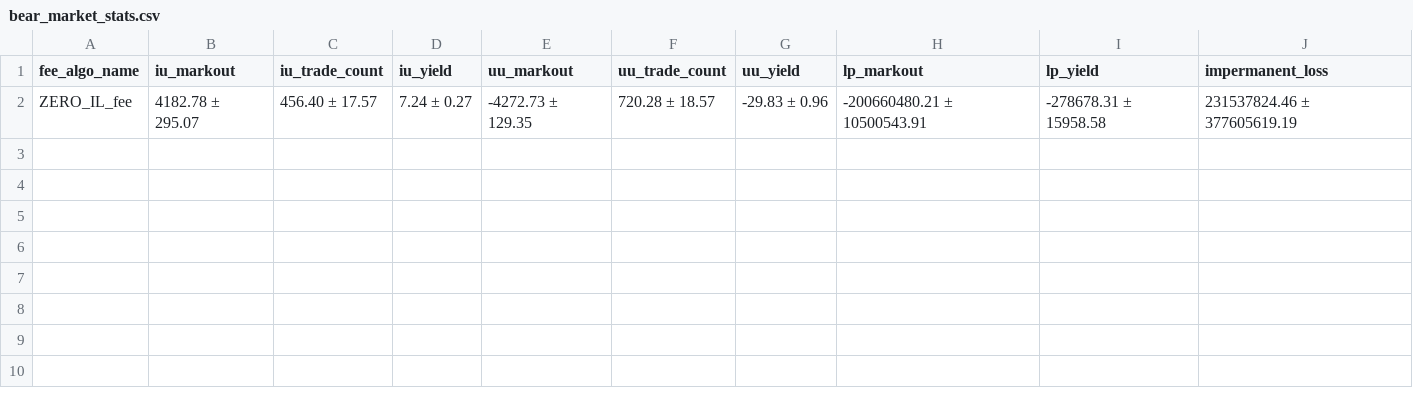
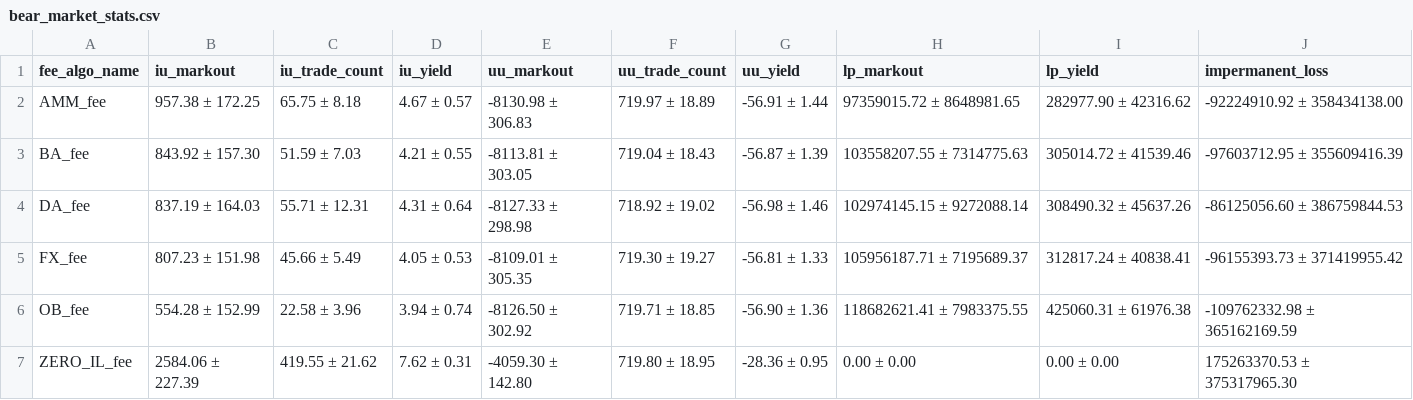
Before and after one commit to swnirk/Dex-Dynamic-Fee, a CSV file: visualizations/artifacts/synthetic_data/bear_market_stats.csv, drawn as a sheet.

```diff
--- a/visualizations/artifacts/synthetic_data/bear_market_stats.csv
+++ b/visualizations/artifacts/synthetic_data/bear_market_stats.csv
@@ -1,2 +1,7 @@
 fee_algo_name,iu_markout,iu_trade_count,iu_yield,uu_markout,uu_trade_count,uu_yield,lp_markout,lp_yield,impermanent_loss
-ZERO_IL_fee,4182.78 ± 295.07,456.40 ± 17.57,7.24 ± 0.27,-4272.73 ± 129.35,720.28 ± 18.57,-29.83 ± 0.96,-200660480.21 ± 10500543.91,-278678.31 ± 15958.58,231537824.46 ± 377605619.19
+AMM_fee,957.38 ± 172.25,65.75 ± 8.18,4.67 ± 0.57,-8130.98 ± 306.83,719.97 ± 18.89,-56.91 ± 1.44,97359015.72 ± 8648981.65,282977.90 ± 42316.62,-92224910.92 ± 358434138.00
+BA_fee,843.92 ± 157.30,51.59 ± 7.03,4.21 ± 0.55,-8113.81 ± 303.05,719.04 ± 18.43,-56.87 ± 1.39,103558207.55 ± 7314775.63,305014.72 ± 41539.46,-97603712.95 ± 355609416.39
+DA_fee,837.19 ± 164.03,55.71 ± 12.31,4.31 ± 0.64,-8127.33 ± 298.98,718.92 ± 19.02,-56.98 ± 1.46,102974145.15 ± 9272088.14,308490.32 ± 45637.26,-86125056.60 ± 386759844.53
+FX_fee,807.23 ± 151.98,45.66 ± 5.49,4.05 ± 0.53,-8109.01 ± 305.35,719.30 ± 19.27,-56.81 ± 1.33,105956187.71 ± 7195689.37,312817.24 ± 40838.41,-96155393.73 ± 371419955.42
+OB_fee,554.28 ± 152.99,22.58 ± 3.96,3.94 ± 0.74,-8126.50 ± 302.92,719.71 ± 18.85,-56.90 ± 1.36,118682621.41 ± 7983375.55,425060.31 ± 61976.38,-109762332.98 ± 365162169.59
+ZERO_IL_fee,2584.06 ± 227.39,419.55 ± 21.62,7.62 ± 0.31,-4059.30 ± 142.80,719.80 ± 18.95,-28.36 ± 0.95,0.00 ± 0.00,0.00 ± 0.00,175263370.53 ± 375317965.30
```
Also changed, not shown: visualizations/artifacts/synthetic_data/bull_market_stats.csv, visualizations/artifacts/synthetic_data/calm_market_stats.csv, 3 other files.
